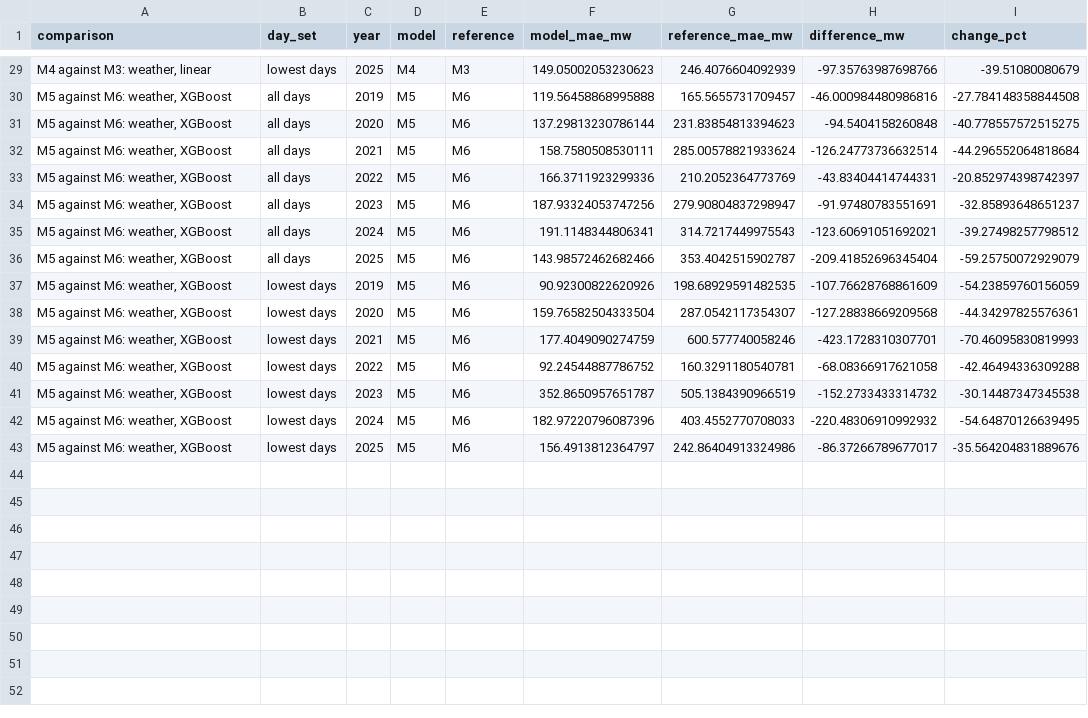
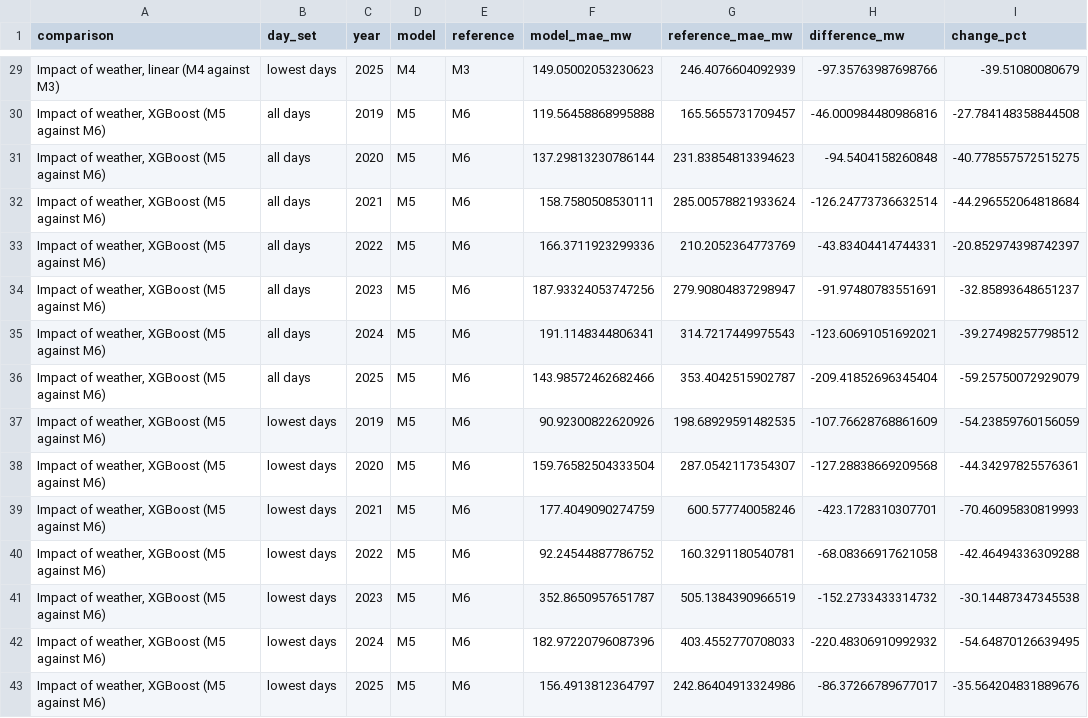
Before and after one commit to mssamhan31/PyNMDF, a CSV file: publication/01_conference/results/checks/daily_pairs_by_year.csv, drawn as a sheet; only a part is shown, gaps mark what is left out; the diff covers the shown part only; the diff names each change by its address in the sheet, - before the commit and + after, or states it on an @@ line.

```diff
--- a/publication/01_conference/results/checks/daily_pairs_by_year.csv
+++ b/publication/01_conference/results/checks/daily_pairs_by_year.csv
-A29 (comparison): M4 against M3: weather, linear
+A29 (comparison): Impact of weather, linear (M4 against M3)
-A30:A43 (comparison): M5 against M6: weather, XGBoost
+A30:A43 (comparison): Impact of weather, XGBoost (M5 against M6)
```
Also changed, not shown: 27 edited cells elsewhere in this file, publication/01_conference/results/tables/table2.csv, 28 other files.
